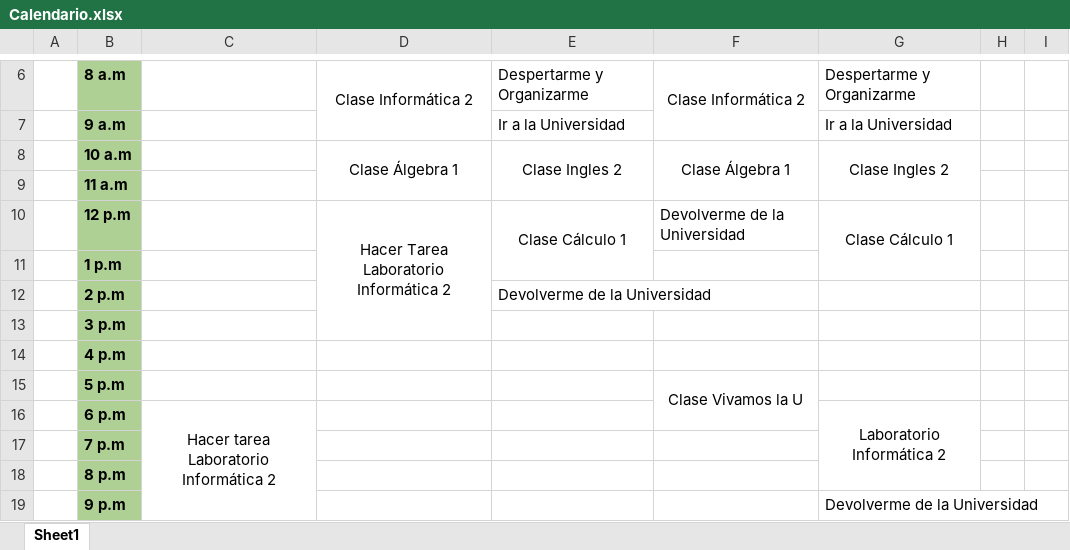
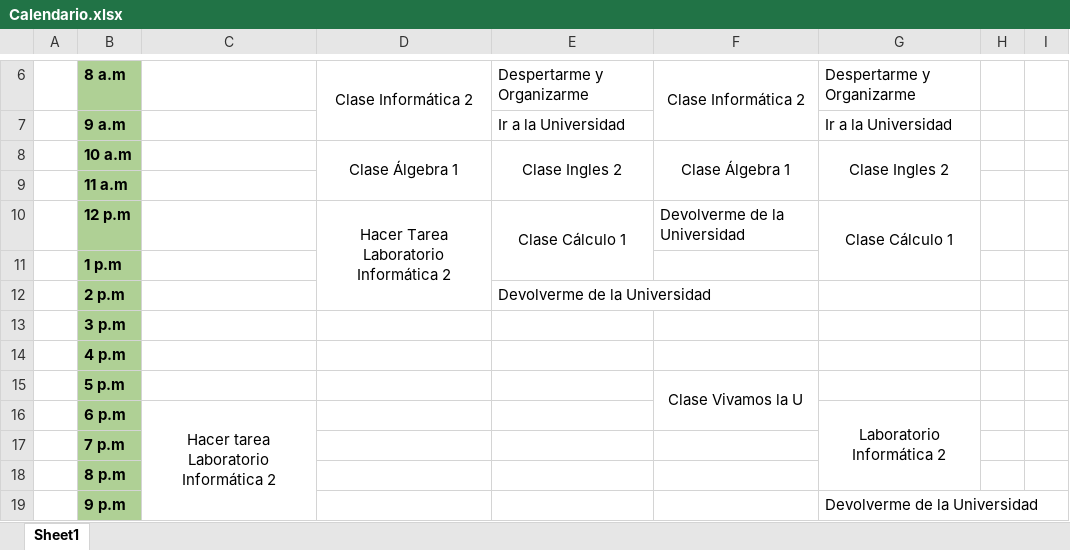
Before and after one commit to JuanSebastianMejiaOrtiz/Calendario_13Feb_10Mar, an Excel workbook: Calendario.xlsx, sheet Sheet1, drawn as a sheet; only a part is shown, gaps mark what is left out; values as stored, in another font and other column widths than the file's, no borders; the diff names each change by its address in the sheet, - before the commit and + after, or states it on an @@ line.

Commit message:
Add: Hacer tarea Lab Info 2 Martes

```diff
--- a/Calendario.xlsx (sheet Sheet1)
+++ b/Calendario.xlsx (sheet Sheet1)
-D10:D13 merged
+D10:D12 merged
```
